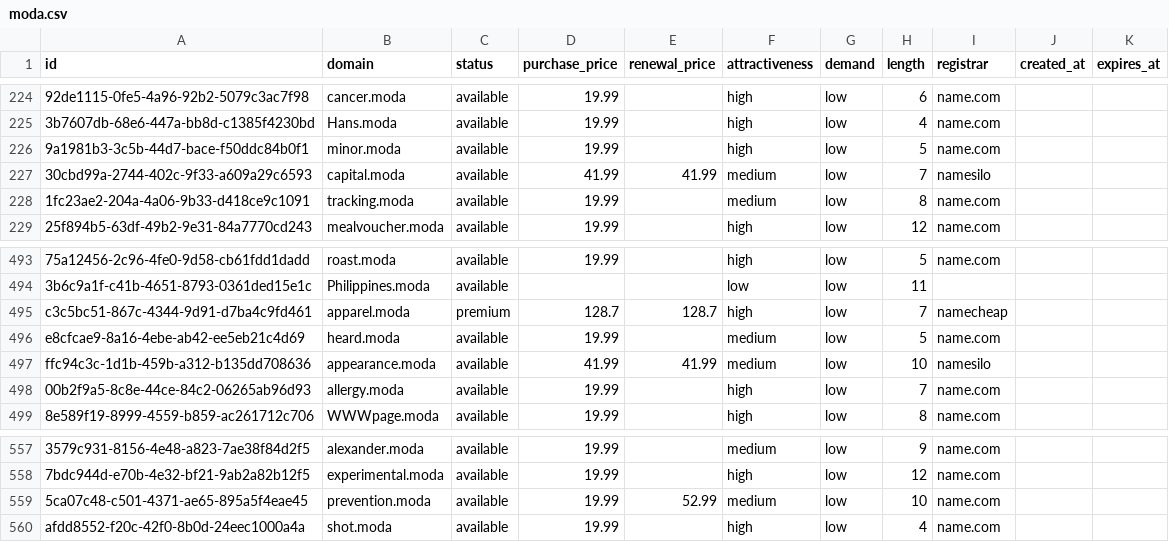
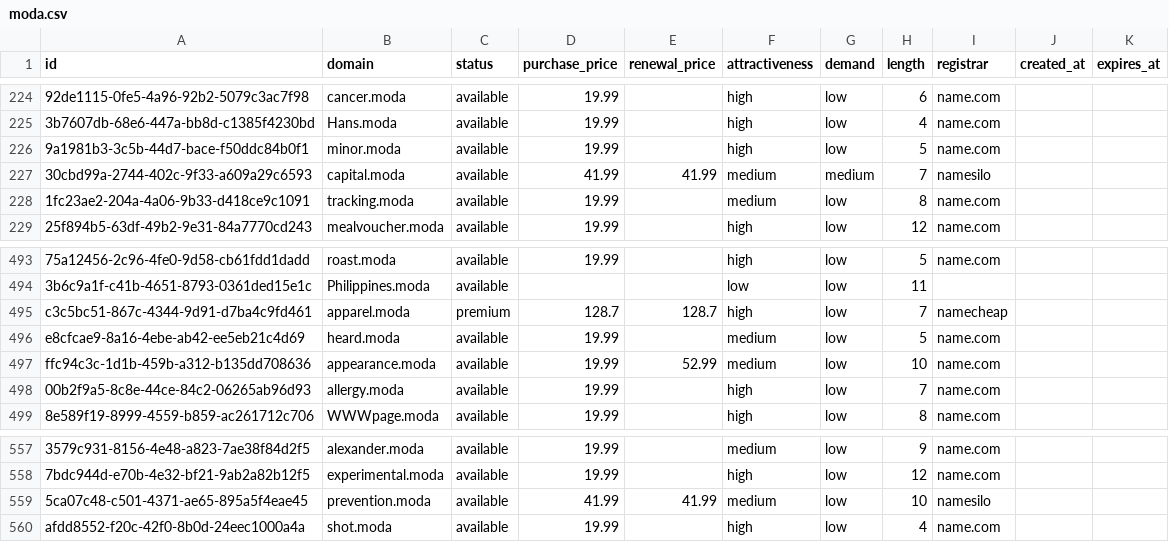
Before and after one commit to UniqueDomains/moda-oneword-domains, a CSV file: moda.csv, drawn as a sheet; only a part is shown, gaps mark what is left out; the diff covers the shown part only; the diff names each change by its address in the sheet, - before the commit and + after, or states it on an @@ line.

```diff
--- a/moda.csv
+++ b/moda.csv
-G227 (demand): low
+G227 (demand): medium
-D497 (purchase_price): 41.99
+D497 (purchase_price): 19.99
-E497 (renewal_price): 41.99
+E497 (renewal_price): 52.99
-I497 (registrar): namesilo
+I497 (registrar): name.com
-D559 (purchase_price): 19.99
+D559 (purchase_price): 41.99
-E559 (renewal_price): 52.99
+E559 (renewal_price): 41.99
-I559 (registrar): name.com
+I559 (registrar): namesilo
```
Also changed, not shown: 23 edited cells elsewhere in this file, 4 other files.
